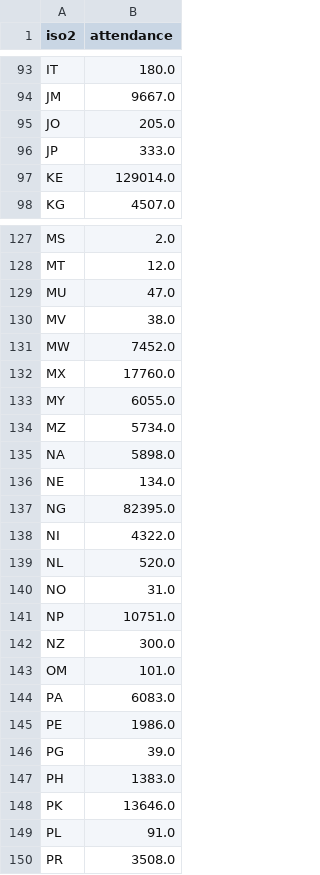
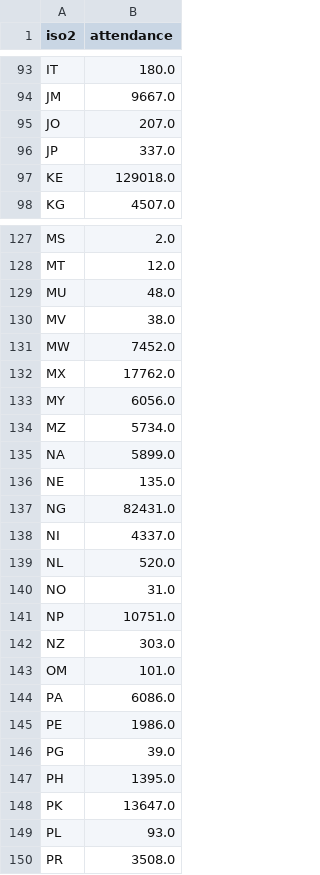
Before and after one commit to ECHODataTeam/ECHODataTeam, a CSV file: world_attendance.csv, drawn as a sheet; only a part is shown, gaps mark what is left out; the diff covers the shown part only.

Commit message:
Update world attendance.

```diff
--- a/world_attendance.csv
+++ b/world_attendance.csv
@@ -94,5 +94,5 @@ IT,180.0
 JM,9667.0
-JO,205.0
-JP,333.0
-KE,129014.0
+JO,207.0
+JP,337.0
+KE,129018.0
 KG,4507.0
@@ -128,12 +128,12 @@ MS,2.0
 MT,12.0
-MU,47.0
+MU,48.0
 MV,38.0
 MW,7452.0
-MX,17760.0
-MY,6055.0
+MX,17762.0
+MY,6056.0
 MZ,5734.0
-NA,5898.0
-NE,134.0
-NG,82395.0
-NI,4322.0
+NA,5899.0
+NE,135.0
+NG,82431.0
+NI,4337.0
 NL,520.0
@@ -141,10 +141,10 @@ NO,31.0
 NP,10751.0
-NZ,300.0
+NZ,303.0
 OM,101.0
-PA,6083.0
+PA,6086.0
 PE,1986.0
 PG,39.0
-PH,1383.0
-PK,13646.0
-PL,91.0
+PH,1395.0
+PK,13647.0
+PL,93.0
 PR,3508.0
```
Also changed, not shown: 39 edited cells elsewhere in this file.
